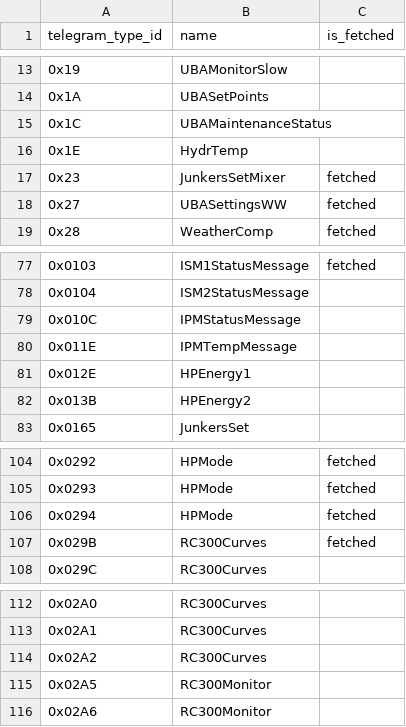
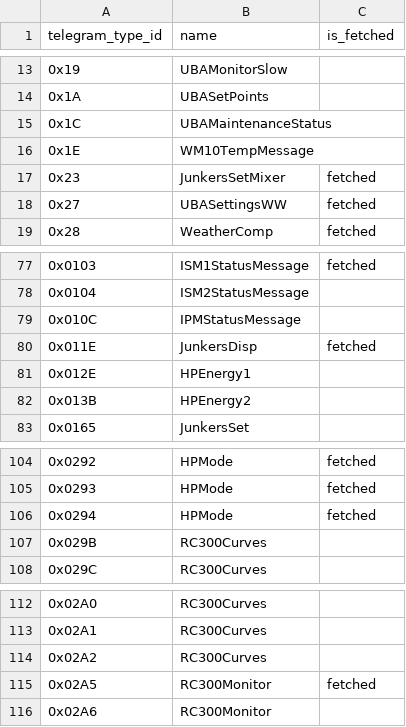
Before and after one commit to emsesp/EMS-ESP32, a CSV file: docs/dump_telegrams.csv, drawn as a sheet; only a part is shown, gaps mark what is left out.

```diff
--- a/docs/dump_telegrams.csv
+++ b/docs/dump_telegrams.csv
@@ -15,3 +15,3 @@ telegram_type_id,name,is_fetched
 0x1C,UBAMaintenanceStatus,
-0x1E,HydrTemp,
+0x1E,WM10TempMessage,
 0x23,JunkersSetMixer,fetched
@@ -79,3 +79,3 @@ telegram_type_id,name,is_fetched
 0x010C,IPMStatusMessage,
-0x011E,IPMTempMessage,
+0x011E,JunkersDisp,fetched
 0x012E,HPEnergy1,
@@ -106,3 +106,3 @@ telegram_type_id,name,is_fetched
 0x0294,HPMode,fetched
-0x029B,RC300Curves,fetched
+0x029B,RC300Curves,
 0x029C,RC300Curves,
@@ -114,3 +114,3 @@ telegram_type_id,name,is_fetched
 0x02A2,RC300Curves,
-0x02A5,RC300Monitor,
+0x02A5,RC300Monitor,fetched
 0x02A6,RC300Monitor,
```
Also changed, not shown: docs/dump_entities.csv, 7 other files.
